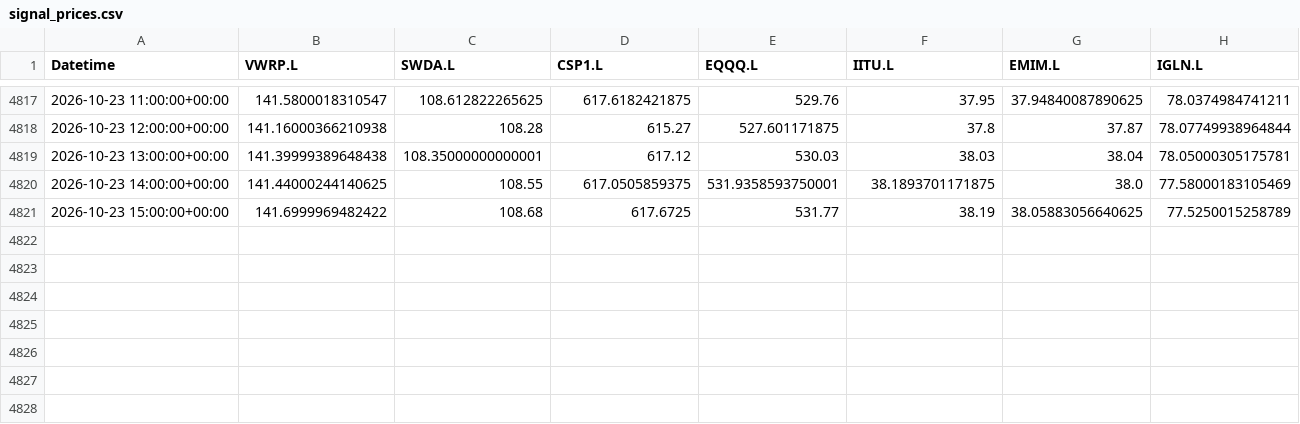
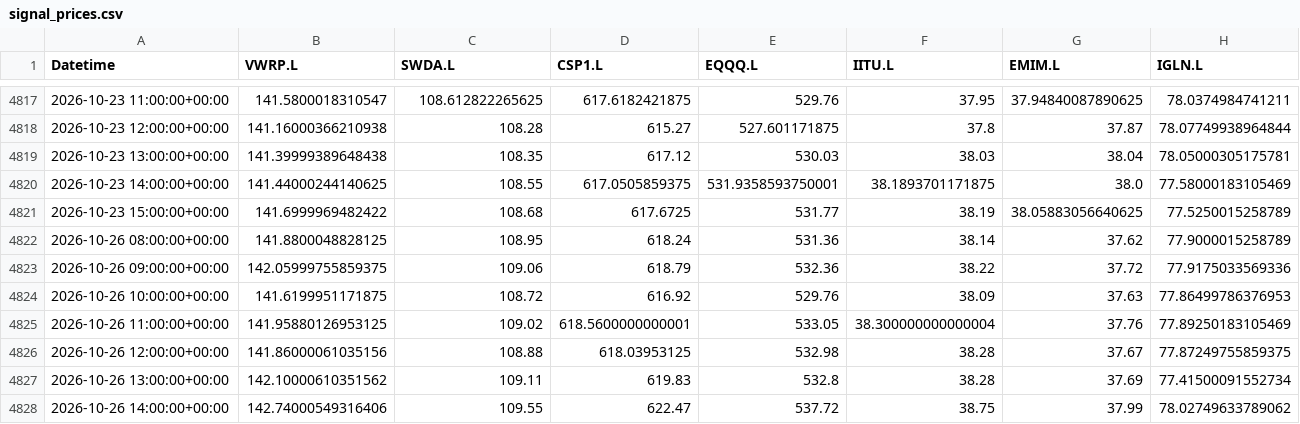
Before and after one commit to zpwhryv5gt-create/Momentum-trader, a CSV file: paper/signal_prices.csv, drawn as a sheet; only a part is shown, gaps mark what is left out.

Commit message:
Record audited V8 paper run

```diff
--- a/paper/signal_prices.csv
+++ b/paper/signal_prices.csv
@@ -4818,4 +4818,11 @@ Datetime,VWRP.L,SWDA.L,CSP1.L,EQQQ.L,IITU.L,EMIM.L,IGLN.L
 2026-10-23 12:00:00+00:00,141.16000366210938,108.28,615.27,527.601171875,37.8,37.87,78.07749938964844
-2026-10-23 13:00:00+00:00,141.39999389648438,108.35000000000001,617.12,530.03,38.03,38.04,78.05000305175781
+2026-10-23 13:00:00+00:00,141.39999389648438,108.35,617.12,530.03,38.03,38.04,78.05000305175781
 2026-10-23 14:00:00+00:00,141.44000244140625,108.55,617.0505859375,531.9358593750001,38.1893701171875,38.0,77.58000183105469
 2026-10-23 15:00:00+00:00,141.6999969482422,108.68,617.6725,531.77,38.19,38.05883056640625,77.5250015258789
+2026-10-26 08:00:00+00:00,141.8800048828125,108.95,618.24,531.36,38.14,37.62,77.9000015258789
+2026-10-26 09:00:00+00:00,142.05999755859375,109.06,618.79,532.36,38.22,37.72,77.9175033569336
+2026-10-26 10:00:00+00:00,141.6199951171875,108.72,616.92,529.76,38.09,37.63,77.86499786376953
+2026-10-26 11:00:00+00:00,141.95880126953125,109.02,618.5600000000001,533.05,38.300000000000004,37.76,77.89250183105469
+2026-10-26 12:00:00+00:00,141.86000061035156,108.88,618.03953125,532.98,38.28,37.67,77.87249755859375
+2026-10-26 13:00:00+00:00,142.10000610351562,109.11,619.83,532.8,38.28,37.69,77.41500091552734
+2026-10-26 14:00:00+00:00,142.74000549316406,109.55,622.47,537.72,38.75,37.99,78.02749633789062
```
Also changed, not shown: paper/daily.csv, paper/valuations.csv, 3 other files.
